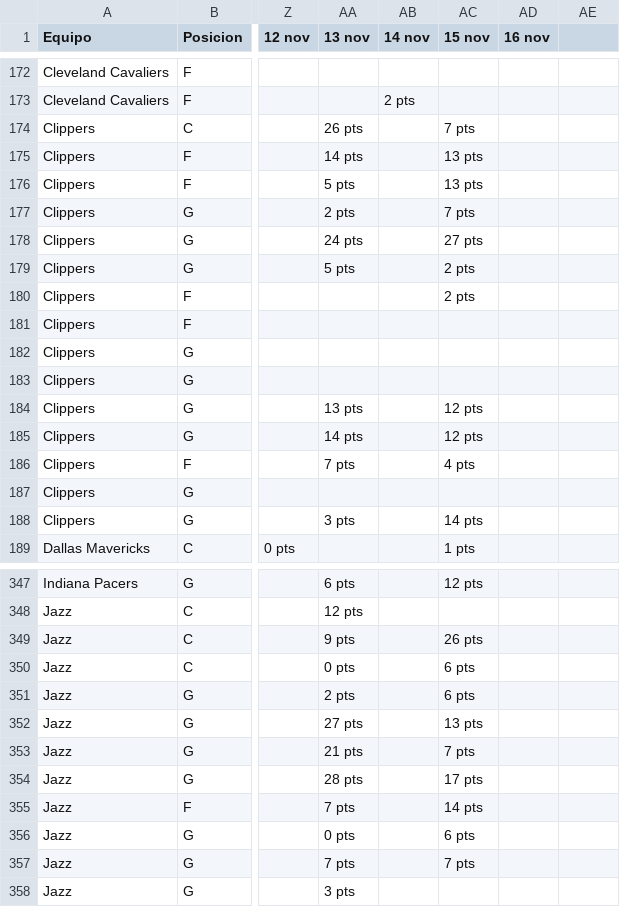
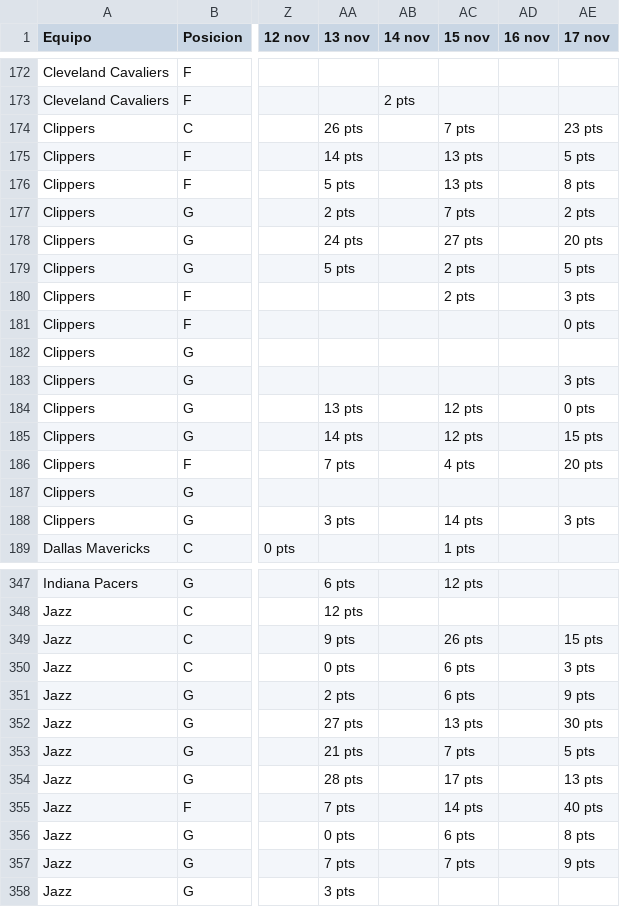
Before and after one commit to granpapiangel-beep/Modelo-autonomo, a CSV file: Titulares_NBA_Oficiales_30_Equipos(Puntajes Diarios).csv, drawn as a sheet; only a part is shown, gaps mark what is left out; the diff covers the shown part only; the diff names each change by its address in the sheet, - before the commit and + after, or states it on an @@ line.

```diff
--- a/Titulares_NBA_Oficiales_30_Equipos(Puntajes Diarios).csv
+++ b/Titulares_NBA_Oficiales_30_Equipos(Puntajes Diarios).csv
-AE1: (empty)
+AE1: 17 nov
-AE174 (17 nov): (empty)
+AE174 (17 nov): 23 pts
-AE175 (17 nov): (empty)
+AE175 (17 nov): 5 pts
-AE176 (17 nov): (empty)
+AE176 (17 nov): 8 pts
-AE177 (17 nov): (empty)
+AE177 (17 nov): 2 pts
-AE178 (17 nov): (empty)
+AE178 (17 nov): 20 pts
-AE179 (17 nov): (empty)
+AE179 (17 nov): 5 pts
-AE180 (17 nov): (empty)
+AE180 (17 nov): 3 pts
-AE181 (17 nov): (empty)
+AE181 (17 nov): 0 pts
-AE183 (17 nov): (empty)
+AE183 (17 nov): 3 pts
-AE184 (17 nov): (empty)
+AE184 (17 nov): 0 pts
-AE185 (17 nov): (empty)
+AE185 (17 nov): 15 pts
-AE186 (17 nov): (empty)
+AE186 (17 nov): 20 pts
-AE188 (17 nov): (empty)
+AE188 (17 nov): 3 pts
-AE349 (17 nov): (empty)
+AE349 (17 nov): 15 pts
-AE350 (17 nov): (empty)
+AE350 (17 nov): 3 pts
-AE351 (17 nov): (empty)
+AE351 (17 nov): 9 pts
-AE352 (17 nov): (empty)
+AE352 (17 nov): 30 pts
-AE353 (17 nov): (empty)
+AE353 (17 nov): 5 pts
-AE354 (17 nov): (empty)
+AE354 (17 nov): 13 pts
-AE355 (17 nov): (empty)
+AE355 (17 nov): 40 pts
-AE356 (17 nov): (empty)
+AE356 (17 nov): 8 pts
-AE357 (17 nov): (empty)
+AE357 (17 nov): 9 pts
```
Also changed, not shown: 1 added row and 80 edited cells elsewhere in this file, historial_evaluaciones_nba.csv, 1 other file.
